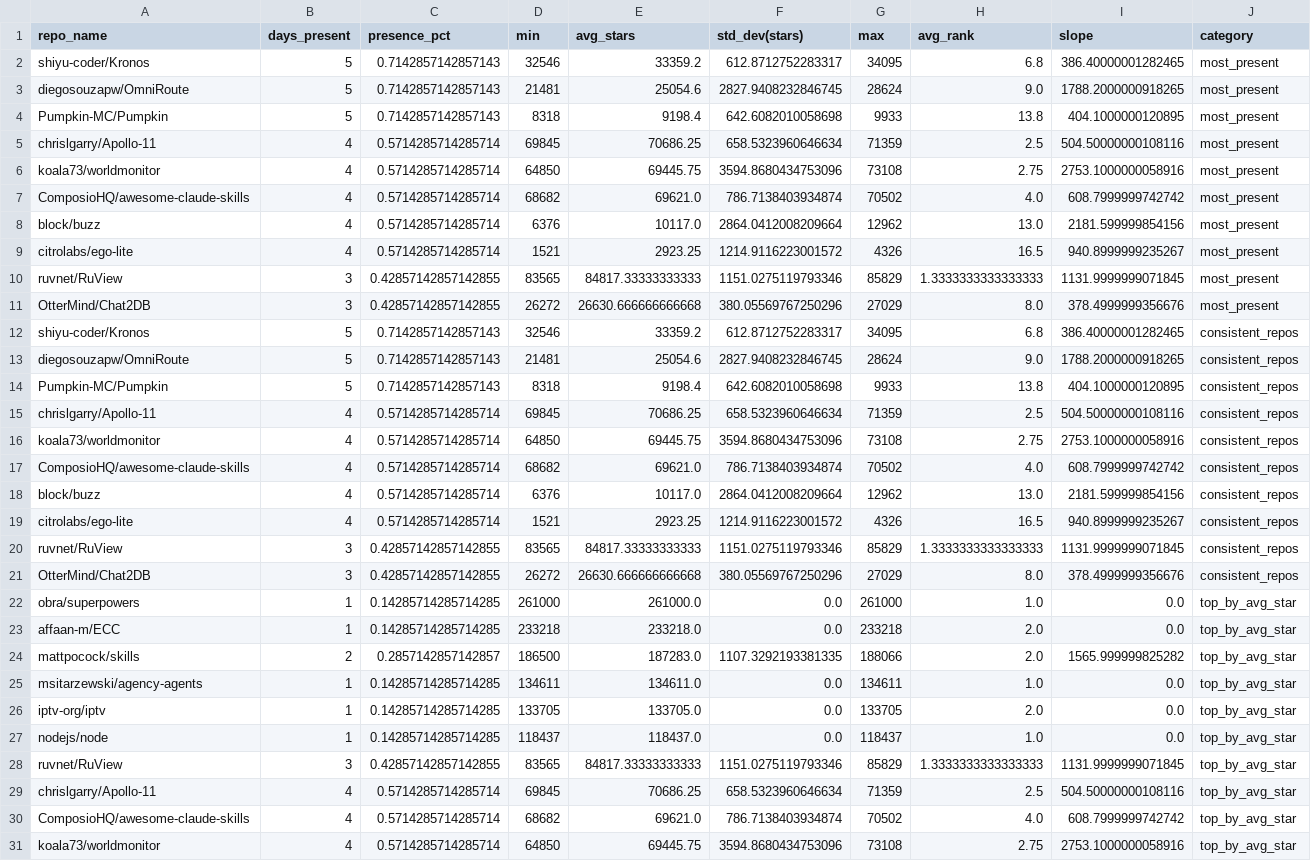
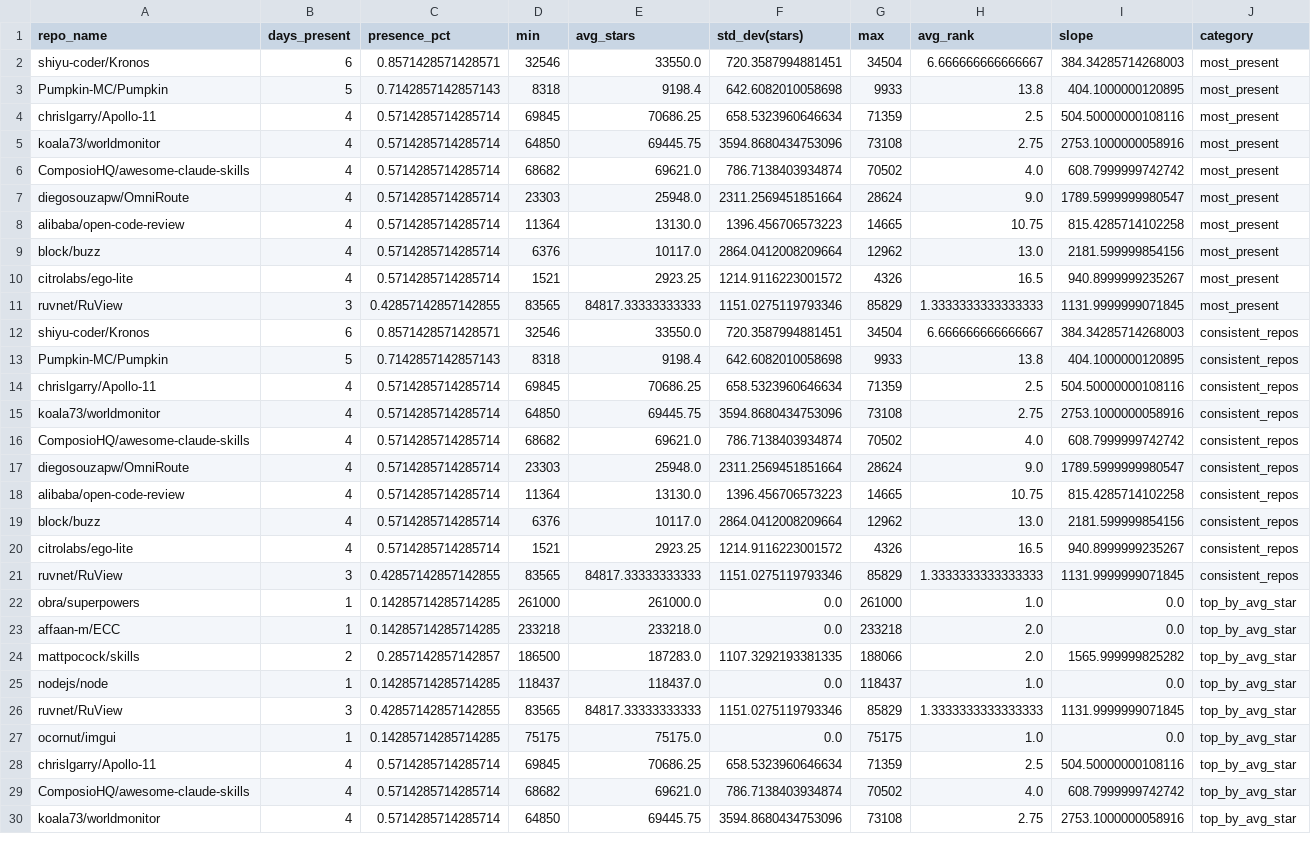
Before and after one commit to Sushil-Kumar-Sahoo/github_trending_tracker, a CSV file: outputs/analysis.csv, drawn as a sheet; only a part is shown; the diff covers the shown part only.

```diff
--- a/outputs/analysis.csv
+++ b/outputs/analysis.csv
@@ -1,4 +1,3 @@
 repo_name,days_present,presence_pct,min,avg_stars,std_dev(stars),max,avg_rank,slope,category
-shiyu-coder/Kronos,5,0.7142857142857143,32546,33359.2,612.8712752283317,34095,6.8,386.40000001282465,most_present
-diegosouzapw/OmniRoute,5,0.7142857142857143,21481,25054.6,2827.9408232846745,28624,9.0,1788.2000000918265,most_present
+shiyu-coder/Kronos,6,0.8571428571428571,32546,33550.0,720.3587994881451,34504,6.666666666666667,384.34285714268003,most_present
 Pumpkin-MC/Pumpkin,5,0.7142857142857143,8318,9198.4,642.6082010058698,9933,13.8,404.1000000120895,most_present
@@ -7,2 +6,4 @@ koala73/worldmonitor,4,0.5714285714285714,64850,69445.75,3594.8680434753096,7310
 ComposioHQ/awesome-claude-skills,4,0.5714285714285714,68682,69621.0,786.7138403934874,70502,4.0,608.7999999742742,most_present
+diegosouzapw/OmniRoute,4,0.5714285714285714,23303,25948.0,2311.2569451851664,28624,9.0,1789.5999999980547,most_present
+alibaba/open-code-review,4,0.5714285714285714,11364,13130.0,1396.456706573223,14665,10.75,815.4285714102258,most_present
 block/buzz,4,0.5714285714285714,6376,10117.0,2864.0412008209664,12962,13.0,2181.599999854156,most_present
@@ -10,5 +11,3 @@ citrolabs/ego-lite,4,0.5714285714285714,1521,2923.25,1214.9116223001572,4326,16.
 ruvnet/RuView,3,0.42857142857142855,83565,84817.33333333333,1151.0275119793346,85829,1.3333333333333333,1131.9999999071845,most_present
-OtterMind/Chat2DB,3,0.42857142857142855,26272,26630.666666666668,380.05569767250296,27029,8.0,378.4999999356676,most_present
-shiyu-coder/Kronos,5,0.7142857142857143,32546,33359.2,612.8712752283317,34095,6.8,386.40000001282465,consistent_repos
-diegosouzapw/OmniRoute,5,0.7142857142857143,21481,25054.6,2827.9408232846745,28624,9.0,1788.2000000918265,consistent_repos
+shiyu-coder/Kronos,6,0.8571428571428571,32546,33550.0,720.3587994881451,34504,6.666666666666667,384.34285714268003,consistent_repos
 Pumpkin-MC/Pumpkin,5,0.7142857142857143,8318,9198.4,642.6082010058698,9933,13.8,404.1000000120895,consistent_repos
@@ -17,2 +16,4 @@ koala73/worldmonitor,4,0.5714285714285714,64850,69445.75,3594.8680434753096,7310
 ComposioHQ/awesome-claude-skills,4,0.5714285714285714,68682,69621.0,786.7138403934874,70502,4.0,608.7999999742742,consistent_repos
+diegosouzapw/OmniRoute,4,0.5714285714285714,23303,25948.0,2311.2569451851664,28624,9.0,1789.5999999980547,consistent_repos
+alibaba/open-code-review,4,0.5714285714285714,11364,13130.0,1396.456706573223,14665,10.75,815.4285714102258,consistent_repos
 block/buzz,4,0.5714285714285714,6376,10117.0,2864.0412008209664,12962,13.0,2181.599999854156,consistent_repos
@@ -20,3 +21,2 @@ citrolabs/ego-lite,4,0.5714285714285714,1521,2923.25,1214.9116223001572,4326,16.
 ruvnet/RuView,3,0.42857142857142855,83565,84817.33333333333,1151.0275119793346,85829,1.3333333333333333,1131.9999999071845,consistent_repos
-OtterMind/Chat2DB,3,0.42857142857142855,26272,26630.666666666668,380.05569767250296,27029,8.0,378.4999999356676,consistent_repos
 obra/superpowers,1,0.14285714285714285,261000,261000.0,0.0,261000,1.0,0.0,top_by_avg_star
@@ -24,6 +24,5 @@ affaan-m/ECC,1,0.14285714285714285,233218,233218.0,0.0,233218,2.0,0.0,top_by_avg
 mattpocock/skills,2,0.2857142857142857,186500,187283.0,1107.3292193381335,188066,2.0,1565.999999825282,top_by_avg_star
-msitarzewski/agency-agents,1,0.14285714285714285,134611,134611.0,0.0,134611,1.0,0.0,top_by_avg_star
-iptv-org/iptv,1,0.14285714285714285,133705,133705.0,0.0,133705,2.0,0.0,top_by_avg_star
 nodejs/node,1,0.14285714285714285,118437,118437.0,0.0,118437,1.0,0.0,top_by_avg_star
 ruvnet/RuView,3,0.42857142857142855,83565,84817.33333333333,1151.0275119793346,85829,1.3333333333333333,1131.9999999071845,top_by_avg_star
+ocornut/imgui,1,0.14285714285714285,75175,75175.0,0.0,75175,1.0,0.0,top_by_avg_star
 chrislgarry/Apollo-11,4,0.5714285714285714,69845,70686.25,658.5323960646634,71359,2.5,504.50000000108116,top_by_avg_star
```
Also changed, not shown: 1 added row elsewhere in this file, 2 other files.
